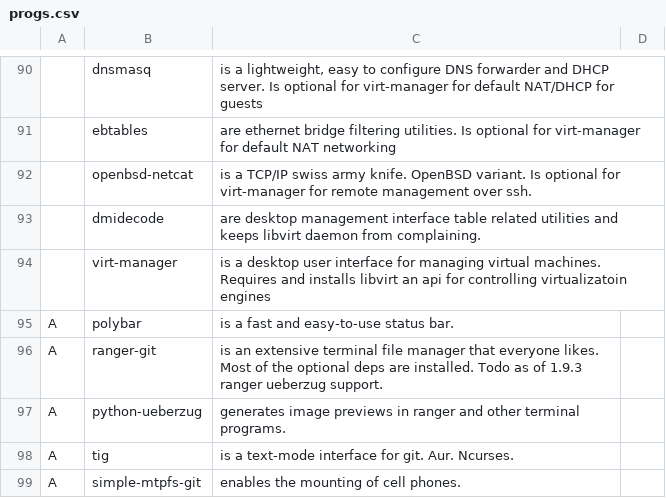
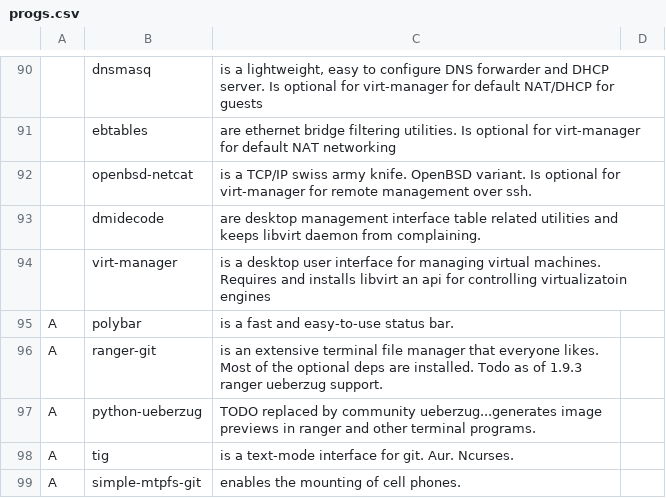
Before and after one commit to abeldekat/dotfiles, a CSV file: stow-always-base/.config/pkglist/progs.csv, drawn as a sheet; only a part is shown, gaps mark what is left out.

```diff
--- a/stow-always-base/.config/pkglist/progs.csv
+++ b/stow-always-base/.config/pkglist/progs.csv
@@ -96,3 +96,3 @@ A,polybar,"is a fast and easy-to-use status bar."
 A,ranger-git,"is an extensive terminal file manager that everyone likes. Most of the optional deps are installed. Todo as of 1.9.3 ranger ueberzug support."
-A,python-ueberzug,"generates image previews in ranger and other terminal programs."
+A,python-ueberzug,"TODO replaced by community ueberzug...generates image previews in ranger and other terminal programs."
 A,tig,"is a text-mode interface for git. Aur. Ncurses."
```
Also changed, not shown: 2 other files.
